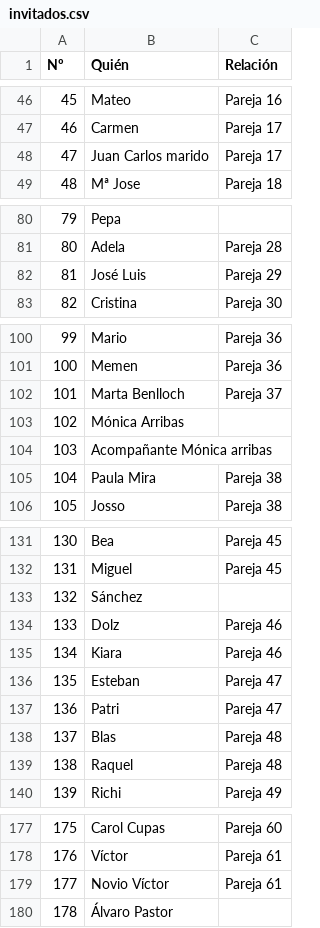
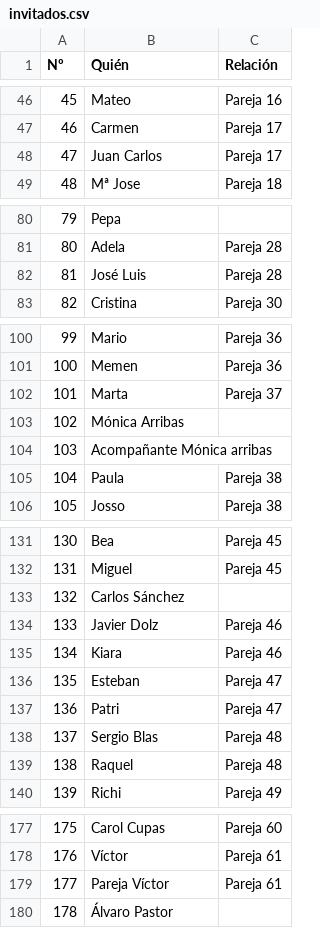
Before and after one commit to rofonba/boda-pro, a CSV file: invitados.csv, drawn as a sheet; only a part is shown, gaps mark what is left out; the diff covers the shown part only.

```diff
--- a/invitados.csv
+++ b/invitados.csv
@@ -47,3 +47,3 @@ Nº,Quién,Relación
 46,Carmen,Pareja 17
-47,Juan Carlos marido,Pareja 17
+47,Juan Carlos,Pareja 17
 48,Mª Jose ,Pareja 18
@@ -81,3 +81,3 @@ Nº,Quién,Relación
 80,Adela,Pareja 28
-81,José Luis,Pareja 29
+81,José Luis,Pareja 28
 82,Cristina,Pareja 30
@@ -101,6 +101,6 @@ Nº,Quién,Relación
 100,Memen,Pareja 36
-101,Marta Benlloch,Pareja 37
+101,Marta,Pareja 37
 102,Mónica Arribas,
 103,Acompañante Mónica arribas,
-104,Paula Mira,Pareja 38
+104,Paula,Pareja 38
 105,Josso,Pareja 38
@@ -132,4 +132,4 @@ Nº,Quién,Relación
 131,Miguel,Pareja 45
-132,Sánchez,
-133,Dolz,Pareja 46
+132,Carlos Sánchez,
+133,Javier Dolz,Pareja 46
 134,Kiara,Pareja 46
@@ -137,3 +137,3 @@ Nº,Quién,Relación
 136,Patri,Pareja 47
-137,Blas,Pareja 48
+137,Sergio Blas,Pareja 48
 138,Raquel,Pareja 48
@@ -178,3 +178,3 @@ Nº,Quién,Relación
 176,Víctor,Pareja 61
-177,Novio Víctor,Pareja 61
+177,Pareja Víctor,Pareja 61
 178,Álvaro Pastor,
```
Also changed, not shown: 11 edited cells elsewhere in this file.
